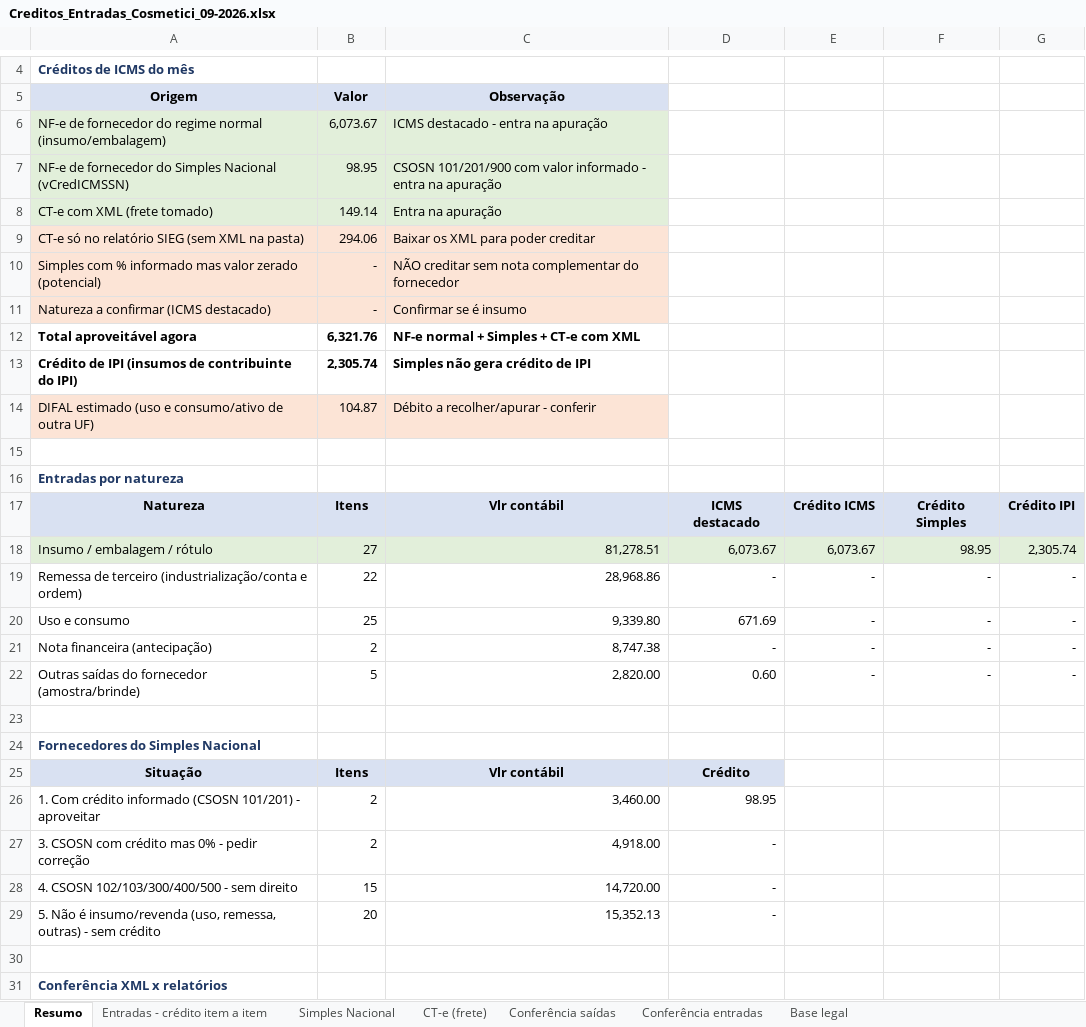
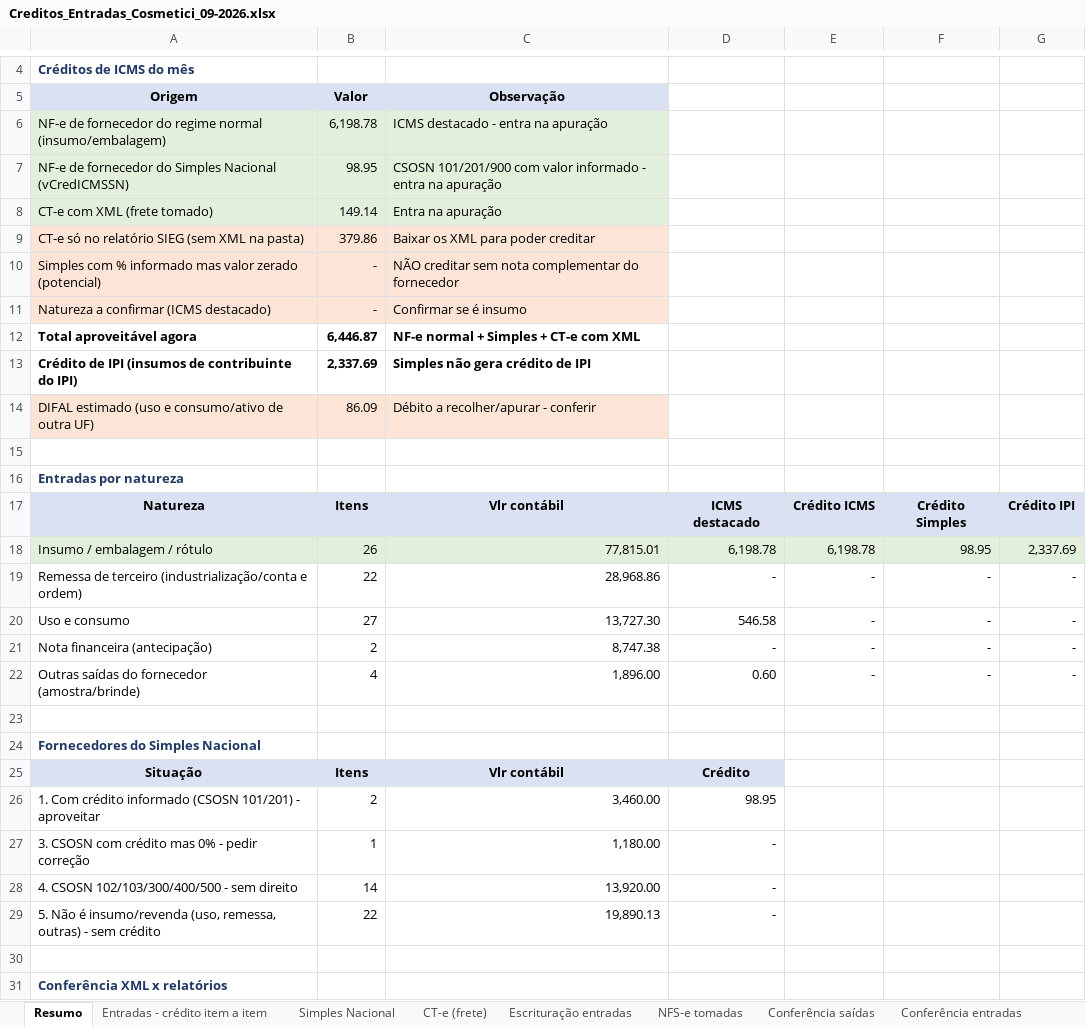
Before and after one commit to ROFContabilidade/Meus-Projetos, an Excel workbook: Cosmetici/Fiscal/2026-09/Creditos_Entradas_Cosmetici_09-2026.xlsx, sheet Resumo, drawn as a sheet; only a part is shown, gaps mark what is left out; values as stored, in another font and other column widths than the file's, no borders; the diff names each change by its address in the sheet, - before the commit and + after, or states it on an @@ line.

```diff
--- a/Cosmetici/Fiscal/2026-09/Creditos_Entradas_Cosmetici_09-2026.xlsx (sheet Resumo)
+++ b/Cosmetici/Fiscal/2026-09/Creditos_Entradas_Cosmetici_09-2026.xlsx (sheet Resumo)
+sheet tab: Escrituração entradas
+sheet tab: NFS-e tomadas
-B6 (Valor): 6,073.67
+B6 (Valor): 6,198.78
-B9 (Valor): 294.06
+B9 (Valor): 379.86
-B12 (Valor): 6,321.76
+B12 (Valor): 6,446.87
-B13 (Valor): 2,305.74
+B13 (Valor): 2,337.69
-B14 (Valor): 104.87
+B14 (Valor): 86.09
-B18 (Valor): 27
+B18 (Valor): 26
-C18 (Observação): 81,278.51
+C18 (Observação): 77,815.01
-D18: 6,073.67
+D18: 6,198.78
-E18: 6,073.67
+E18: 6,198.78
-G18: 2,305.74
+G18: 2,337.69
-B20 (Valor): 25
+B20 (Valor): 27
-C20 (Observação): 9,339.80
+C20 (Observação): 13,727.30
-D20: 671.69
+D20: 546.58
-B22 (Valor): 5
+B22 (Valor): 4
-C22 (Observação): 2,820.00
+C22 (Observação): 1,896.00
-B27 (Valor): 2
+B27 (Valor): 1
-C27 (Observação): 4,918.00
+C27 (Observação): 1,180.00
-B28 (Valor): 15
+B28 (Valor): 14
-C28 (Observação): 14,720.00
+C28 (Observação): 13,920.00
-B29 (Valor): 20
+B29 (Valor): 22
-C29 (Observação): 15,352.13
+C29 (Observação): 19,890.13
```
Also changed, not shown: sheet Entradas - crédito item a item, sheet CT-e (frete), sheet Simples Nacional, Cosmetici/Fiscal/2026-09/Apuracao_Fiscal_Cosmetici_09-2026.xlsx, 12 other files.
